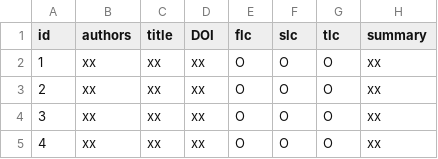
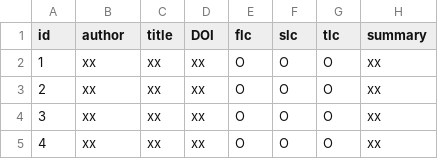
Before and after one commit to anindgupta/Cyto_review_paper.github.io, a TSV file: Test_List_CytoTable_03102018.tsv, drawn as a sheet; only a part is shown.

Commit message:
Update Test_List_CytoTable_03102018.tsv

```diff
--- a/Test_List_CytoTable_03102018.tsv
+++ b/Test_List_CytoTable_03102018.tsv
@@ -1,2 +1,2 @@
-id	authors	title	DOI	flc	slc	tlc	summary
+id	author	title	DOI	flc	slc	tlc	summary
 1	xx	xx	xx	O	O	O	xx
```
